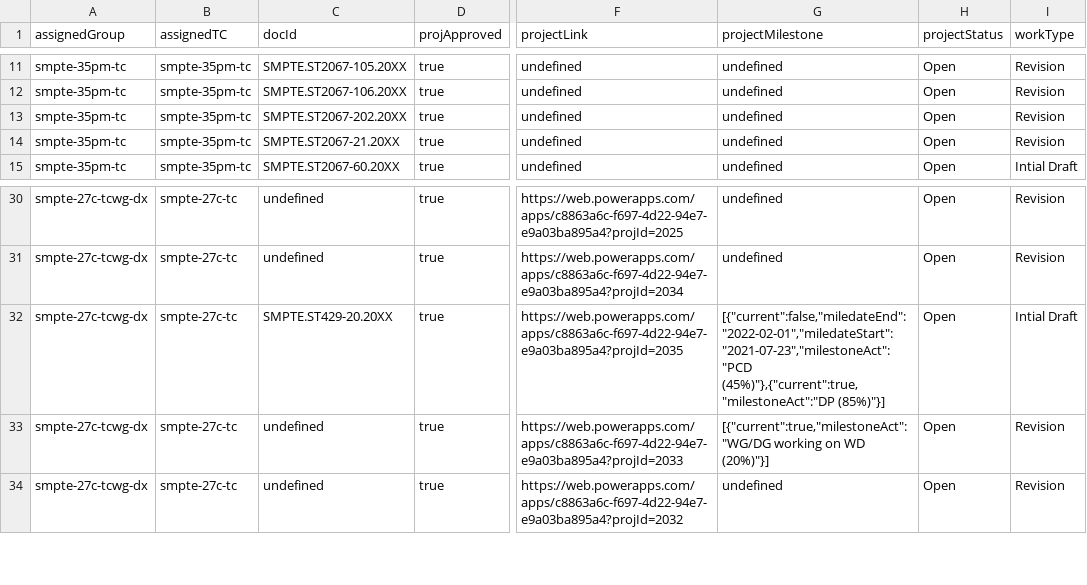
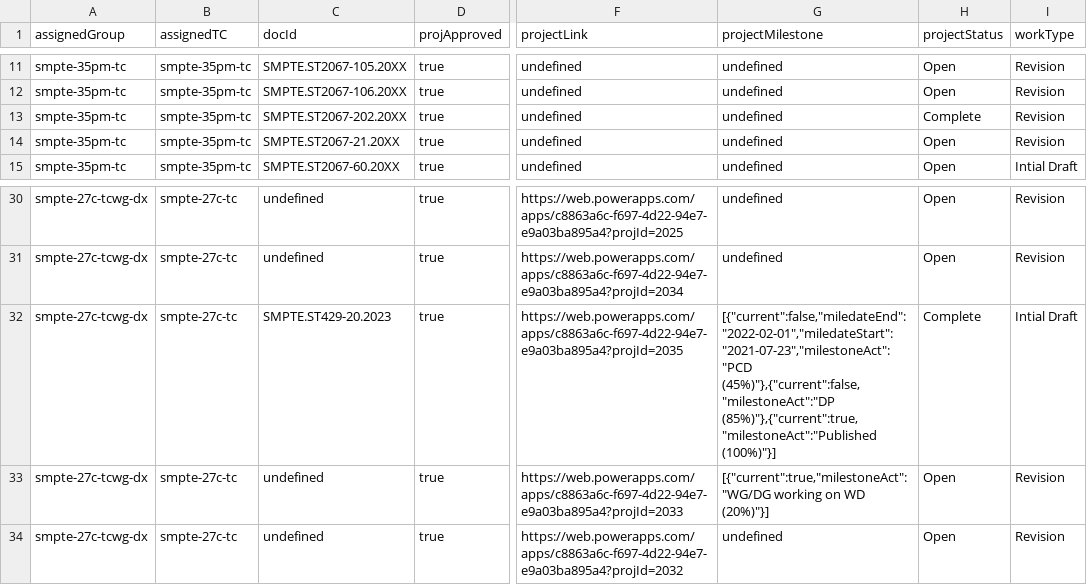
Before and after one commit to SteveLLamb/mediastandards-registry, a CSV file: projects.csv, drawn as a sheet; only a part is shown, gaps mark what is left out; the diff names each change by its address in the sheet, - before the commit and + after, or states it on an @@ line.

```diff
--- a/projects.csv
+++ b/projects.csv
-H13 (projectStatus): Open
+H13 (projectStatus): Complete
-C32 (docId): SMPTE.ST429-20.20XX
+C32 (docId): SMPTE.ST429-20.2023
-G32 (projectMilestone): [{"current":false,"miledateEnd":"2022-02-01","miledateStart":"2021-07-23","milestoneAct":"PCD (45%)"},{"current":true,"milestoneAct":"DP (85%)"}]
+G32 (projectMilestone): [{"current":false,"miledateEnd":"2022-02-01","miledateStart":"2021-07-23","milestoneAct":"PCD (45%)"},{"current":false,"milestoneAct":"DP (85%)"},{"current":true,"milestoneAct":"Published (100%)"}]
-H32 (projectStatus): Open
+H32 (projectStatus): Complete
```
Also changed, not shown: 5 other files.
